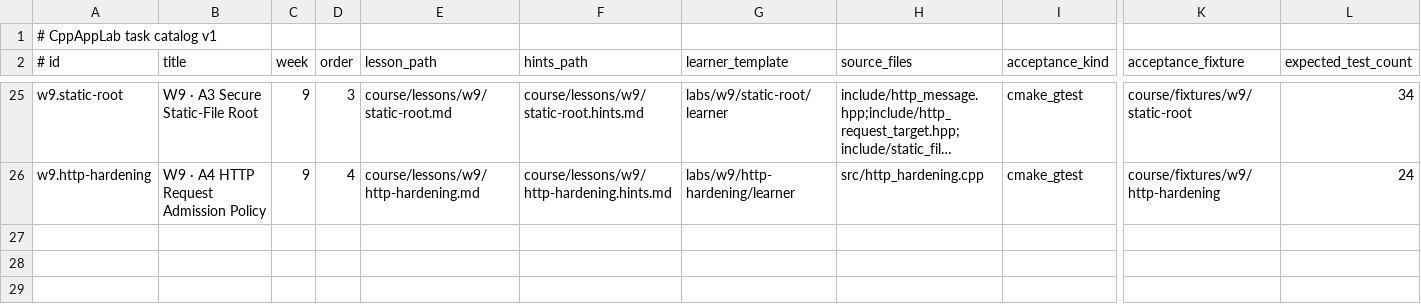
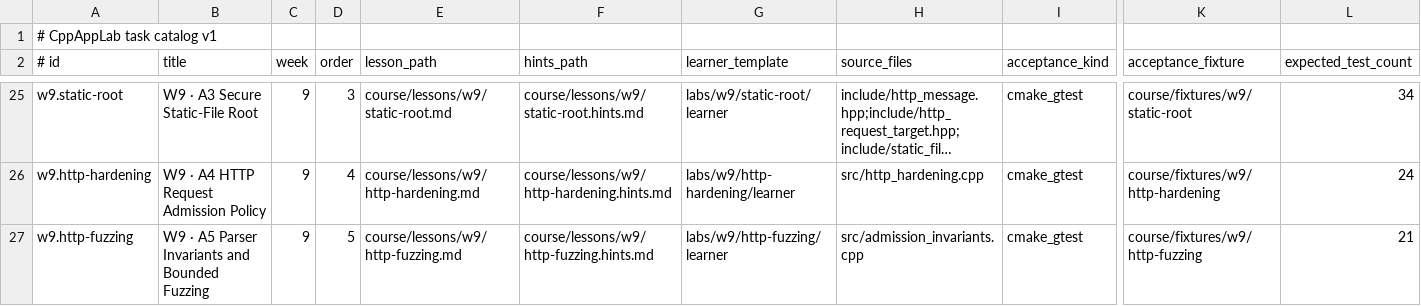
Before and after one commit to clonetimer/CppAppLab, a TSV file: course/tasks.tsv, drawn as a sheet; only a part is shown, gaps mark what is left out; long unchanged cells end in …; rows hold the shown columns only; the diff names each change by its address in the sheet, - before the commit and + after, or states it on an @@ line.

Commit message:
feat(cp5): add A5 parser invariant course, fixed replay driver and seed corpus

```diff
--- a/course/tasks.tsv
+++ b/course/tasks.tsv
+row 27: w9.http-fuzzing | W9 · A5 Parser Invariants and Bounded Fuzzing | 9 | 5 | course/lessons/w9/http-fuzzing.md | course/lessons/w9/http-fuzzing.hints.md | labs/w9/http-fuzzing/learner | src/admission_invariants.cpp | cmake_gtest | course/fixtures/w9/http-fuzzing | 21
```
Also changed, not shown: 24 other files.
